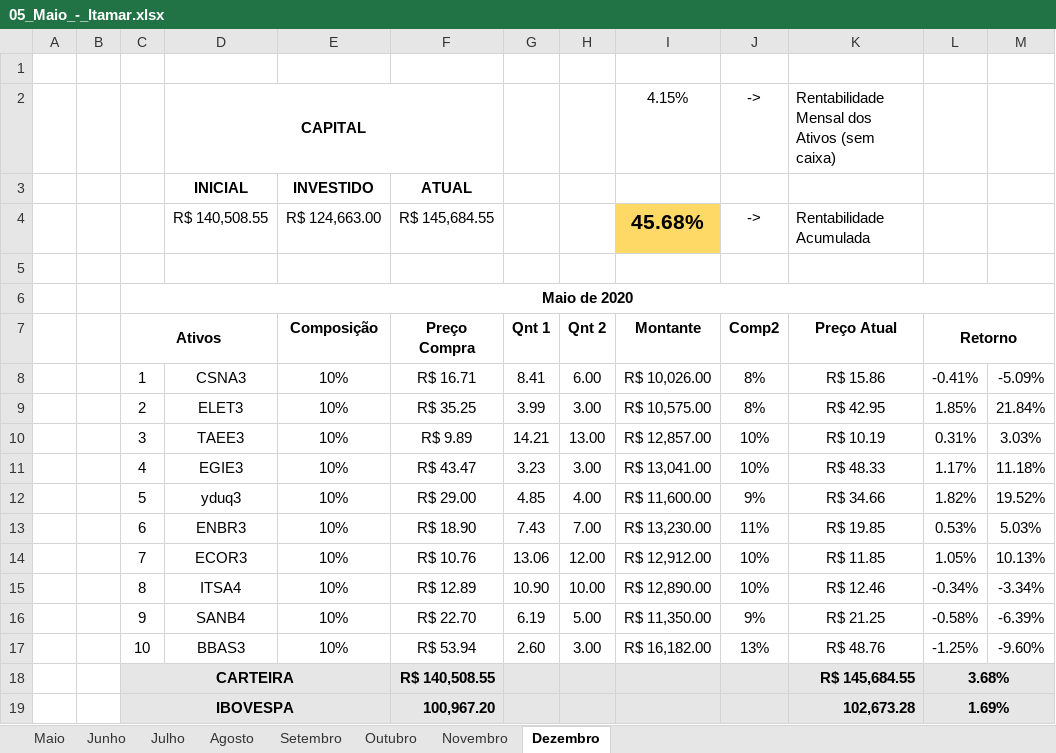
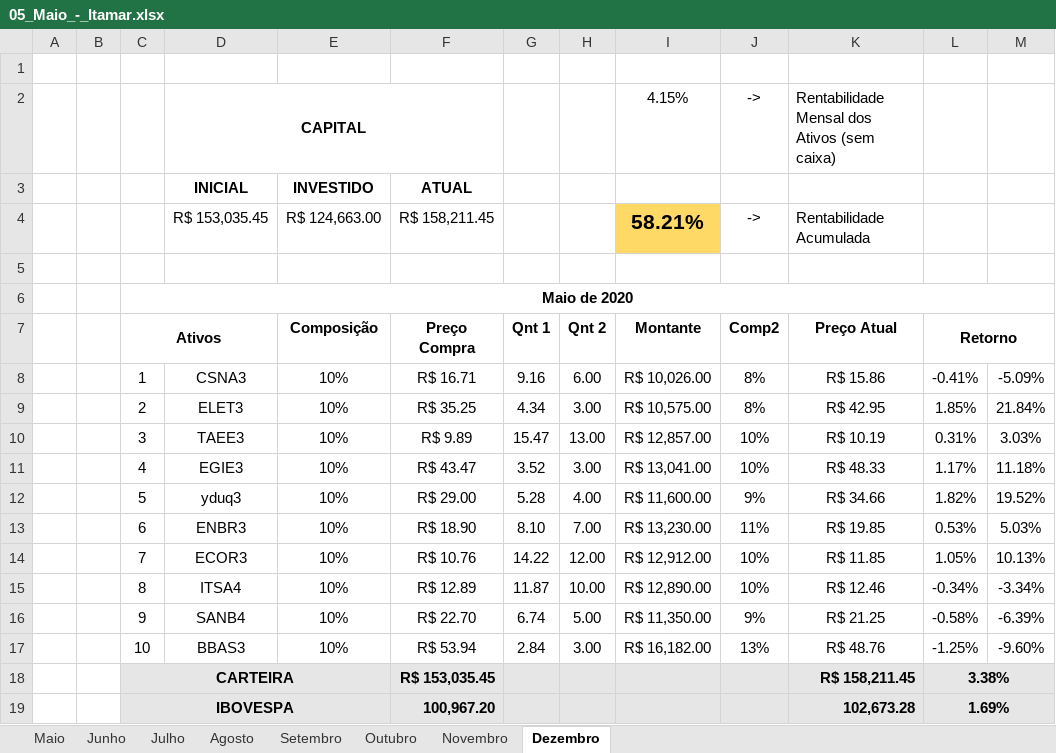
Before and after one commit to ItamarRocha/Torneio-de-carteiras-LMF, an Excel workbook: Maio/05_Maio_-_Itamar.xlsx, sheet Dezembro, drawn as a sheet; values as stored, in another font and other column widths than the file's, no borders; charts and pictures and conditional formats not drawn; the diff names each change by its address in the sheet, - before the commit and + after, or states it on an @@ line.

```diff
--- a/Maio/05_Maio_-_Itamar.xlsx (sheet Dezembro)
+++ b/Maio/05_Maio_-_Itamar.xlsx (sheet Dezembro)
-D4: R$ 140,508.55
+D4: R$ 153,035.45
-F4 (Preço Compra): R$ 145,684.55
+F4 (Preço Compra): R$ 158,211.45
-I4 (Montante): 45.68%
+I4 (Montante): 58.21%
-G8 (Qnt 1): 8.41
+G8 (Qnt 1): 9.16
-G9 (Qnt 1): 3.99
+G9 (Qnt 1): 4.34
-G10 (Qnt 1): 14.21
+G10 (Qnt 1): 15.47
-G11 (Qnt 1): 3.23
+G11 (Qnt 1): 3.52
-G12 (Qnt 1): 4.85
+G12 (Qnt 1): 5.28
-G13 (Qnt 1): 7.43
+G13 (Qnt 1): 8.10
-G14 (Qnt 1): 13.06
+G14 (Qnt 1): 14.22
-G15 (Qnt 1): 10.90
+G15 (Qnt 1): 11.87
-G16 (Qnt 1): 6.19
+G16 (Qnt 1): 6.74
-G17 (Qnt 1): 2.60
+G17 (Qnt 1): 2.84
-F18 (Preço Compra): R$ 140,508.55
+F18 (Preço Compra): R$ 153,035.45
-K18 (Preço Atual): R$ 145,684.55
+K18 (Preço Atual): R$ 158,211.45
-L18 (Retorno): 3.68%
+L18 (Retorno): 3.38%
```
Also changed, not shown: sheet Junho, sheet Julho, sheet Novembro, sheet Agosto, sheet Setembro, sheet Outubro, charts or pictures, 29 other files.
